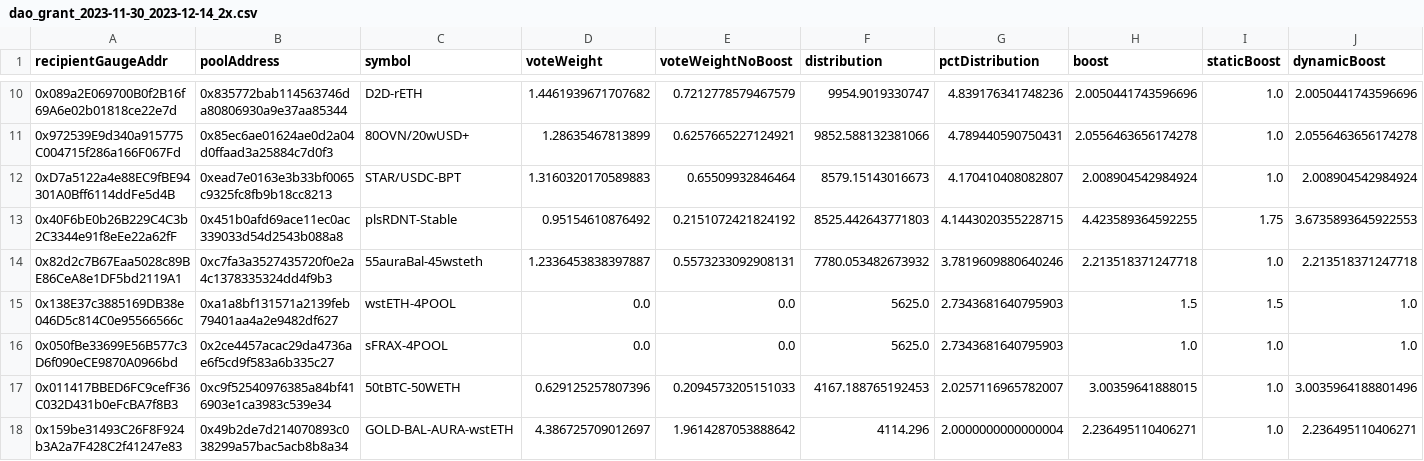
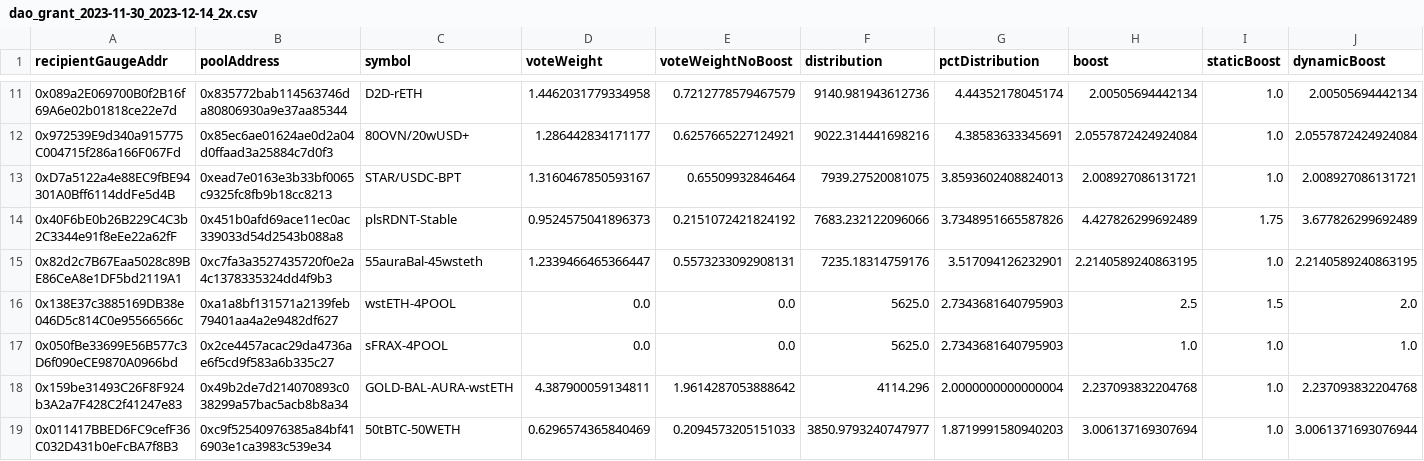
Before and after one commit to BalancerMaxis/data_automation, a CSV file: notebooks/arb_dao_grant_distribution/output/dao_grant_2023-11-30_2023-12-14_2x.csv, drawn as a sheet; only a part is shown, gaps mark what is left out; removed rows and columns are numbered as before the commit, all else as after; rows hold the shown columns only; the diff covers the shown part only; the diff names each change by its address in the sheet, - before the commit and + after, or states it on an @@ line.

```diff
--- a/notebooks/arb_dao_grant_distribution/output/dao_grant_2023-11-30_2023-12-14_2x.csv
+++ b/notebooks/arb_dao_grant_distribution/output/dao_grant_2023-11-30_2023-12-14_2x.csv
-D11 (voteWeight): 1.4461939671707682
+D11 (voteWeight): 1.4462031779334958
-F11 (distribution): 9954.9019330747
+F11 (distribution): 9140.981943612736
-G11 (pctDistribution): 4.839176341748236
+G11 (pctDistribution): 4.44352178045174
-H11 (boost): 2.0050441743596696
+H11 (boost): 2.00505694442134
-J11 (dynamicBoost): 2.0050441743596696
+J11 (dynamicBoost): 2.00505694442134
-D12 (voteWeight): 1.28635467813899
+D12 (voteWeight): 1.286442834171177
-F12 (distribution): 9852.588132381066
+F12 (distribution): 9022.314441698216
-G12 (pctDistribution): 4.789440590750431
+G12 (pctDistribution): 4.38583633345691
-H12 (boost): 2.0556463656174278
+H12 (boost): 2.0557872424924084
-J12 (dynamicBoost): 2.0556463656174278
+J12 (dynamicBoost): 2.0557872424924084
-D13 (voteWeight): 1.3160320170589883
+D13 (voteWeight): 1.3160467850593167
-F13 (distribution): 8579.15143016673
+F13 (distribution): 7939.27520081075
-G13 (pctDistribution): 4.170410408082807
+G13 (pctDistribution): 3.8593602408824013
-H13 (boost): 2.008904542984924
+H13 (boost): 2.008927086131721
-J13 (dynamicBoost): 2.008904542984924
+J13 (dynamicBoost): 2.008927086131721
-D14 (voteWeight): 0.95154610876492
+D14 (voteWeight): 0.9524575041896373
-F14 (distribution): 8525.442643771803
+F14 (distribution): 7683.232122096066
-G14 (pctDistribution): 4.1443020355228715
+G14 (pctDistribution): 3.7348951665587826
-H14 (boost): 4.423589364592255
+H14 (boost): 4.427826299692489
-J14 (dynamicBoost): 3.6735893645922553
+J14 (dynamicBoost): 3.677826299692489
-D15 (voteWeight): 1.2336453838397887
+D15 (voteWeight): 1.2339466465366447
-F15 (distribution): 7780.053482673932
+F15 (distribution): 7235.18314759176
-G15 (pctDistribution): 3.7819609880640246
+G15 (pctDistribution): 3.517094126232901
-H15 (boost): 2.213518371247718
+H15 (boost): 2.2140589240863195
-J15 (dynamicBoost): 2.213518371247718
+J15 (dynamicBoost): 2.2140589240863195
-H16 (boost): 1.5
+H16 (boost): 2.5
-J16 (dynamicBoost): 1.0
+J16 (dynamicBoost): 2.0
-row 17: 0x011417BBED6FC9cefF36C032D431b0eFcBA7f8B3 | 0xc9f52540976385a84bf416903e1ca3983c539e34 | 50tBTC-50WETH | 0.629125257807396 | 0.2094573205151033 | 4167.188765192453 | 2.0257116965782007 | 3.00359641888015 | 1.0 | 3.0035964188801496
-D18 (voteWeight): 4.386725709012697
+D18 (voteWeight): 4.387900059134811
-H18 (boost): 2.236495110406271
+H18 (boost): 2.237093832204768
-J18 (dynamicBoost): 2.236495110406271
+J18 (dynamicBoost): 2.237093832204768
+row 19: 0x011417BBED6FC9cefF36C032D431b0eFcBA7f8B3 | 0xc9f52540976385a84bf416903e1ca3983c539e34 | 50tBTC-50WETH | 0.6296574365840469 | 0.2094573205151033 | 3850.9793240747977 | 1.8719991580940203 | 3.006137169307694 | 1.0 | 3.0061371693076944
```
Also changed, not shown: 2 added rows, 2 removed rows and 46 edited cells elsewhere in this file, notebooks/arb_dao_grant_distribution/output/dao_grant_2023-11-30_2023-12-14_3x.csv, 2 other files.
